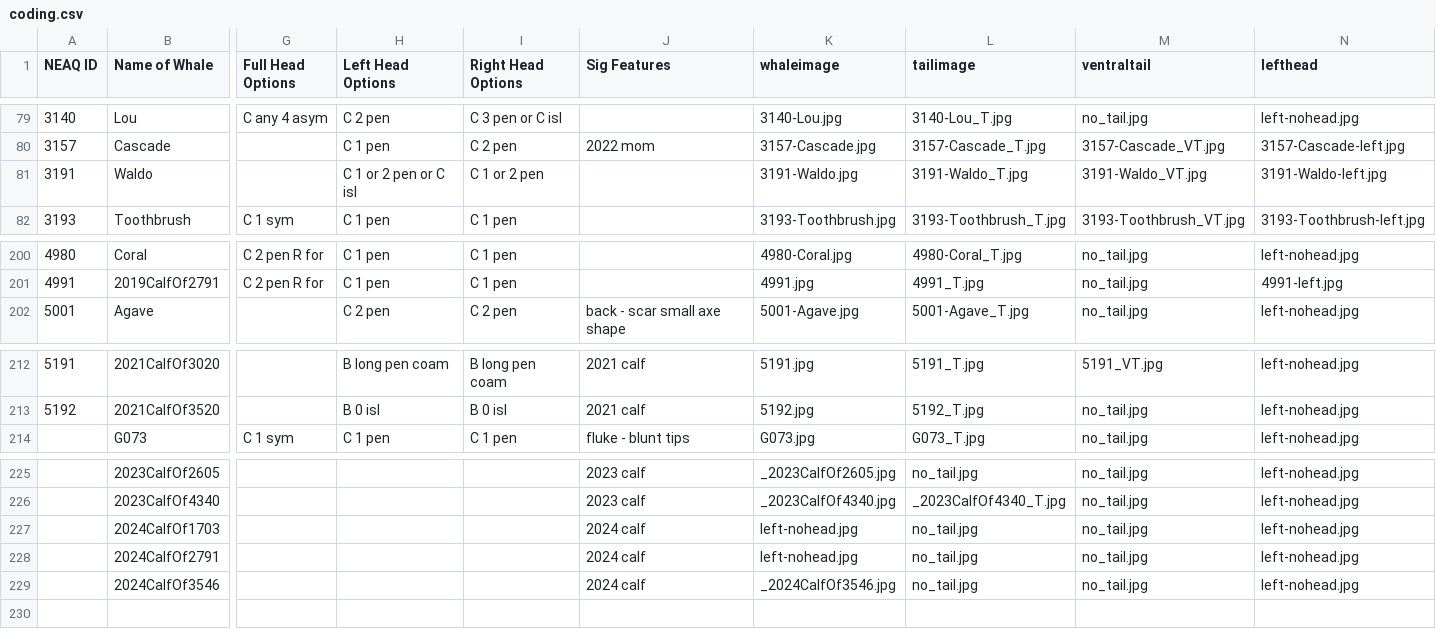
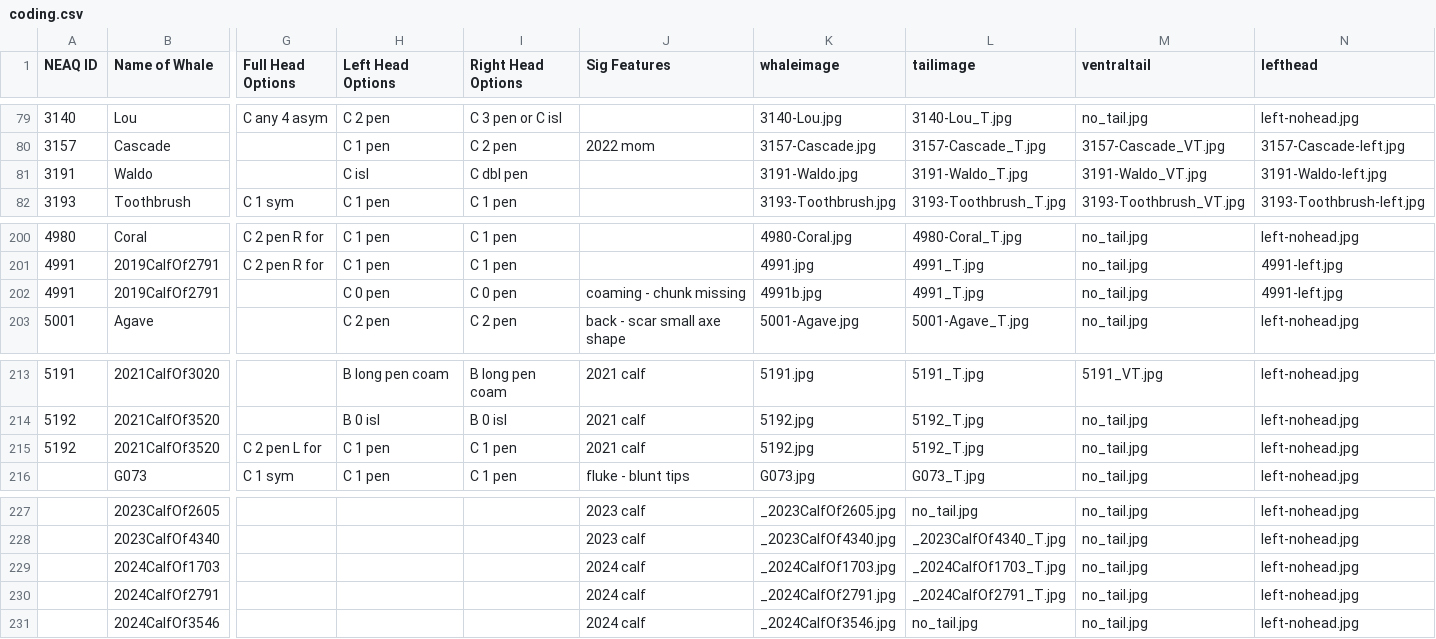
Before and after one commit to lizthompson07/DFO_IDapp, a CSV file: coding.csv, drawn as a sheet; only a part is shown, gaps mark what is left out; addresses are those after the commit; rows hold the shown columns only; the diff names each change by its address in the sheet, - before the commit and + after, or states it on an @@ line.

Commit message:
updated heads

```diff
--- a/coding.csv
+++ b/coding.csv
-H81 (Left Head Options): C 1 or 2 pen or C isl
+H81 (Left Head Options): C isl
-I81 (Right Head Options): C 1 or 2 pen
+I81 (Right Head Options): C dbl pen
+row 202: 4991 | 2019CalfOf2791 |  | C 0 pen | C 0 pen | coaming - chunk missing | 4991b.jpg | 4991_T.jpg | no_tail.jpg | 4991-left.jpg
+row 215: 5192 | 2021CalfOf3520 | C 2 pen L for | C 1 pen | C 1 pen | 2021 calf | 5192.jpg | 5192_T.jpg | no_tail.jpg | left-nohead.jpg
-K229 (whaleimage): left-nohead.jpg
+K229 (whaleimage): _2024CalfOf1703.jpg
-L229 (tailimage): no_tail.jpg
+L229 (tailimage): _2024CalfOf1703_T.jpg
-K230 (whaleimage): left-nohead.jpg
+K230 (whaleimage): _2024CalfOf2791.jpg
-L230 (tailimage): no_tail.jpg
+L230 (tailimage): _2024CalfOf2791_T.jpg
```
Also changed, not shown: 9 other files.
